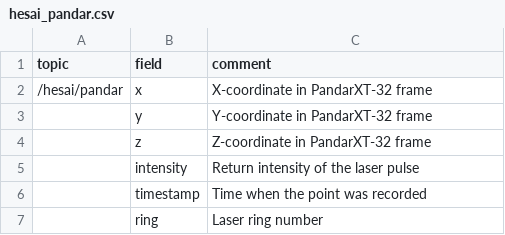
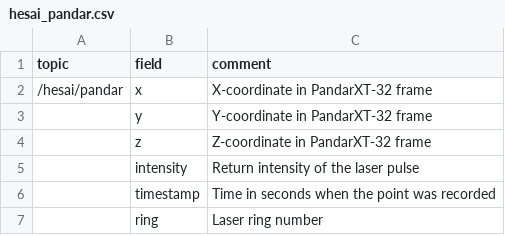
Before and after one commit to snail-radar/snail-radar.github.io, a CSV file: _data/hesai_pandar.csv, drawn as a sheet.

```diff
--- a/_data/hesai_pandar.csv
+++ b/_data/hesai_pandar.csv
@@ -5,3 +5,3 @@ topic,field,comment
 ,intensity,Return intensity of the laser pulse
-,timestamp,Time when the point was recorded
+,timestamp,Time in seconds when the point was recorded
 ,ring,Laser ring number
```
Also changed, not shown: _data/ars548.csv, _data/coord_frames.csv, 9 other files.
